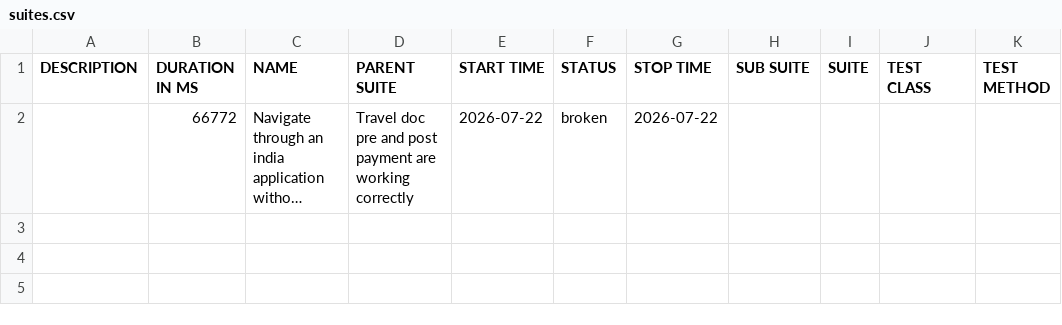
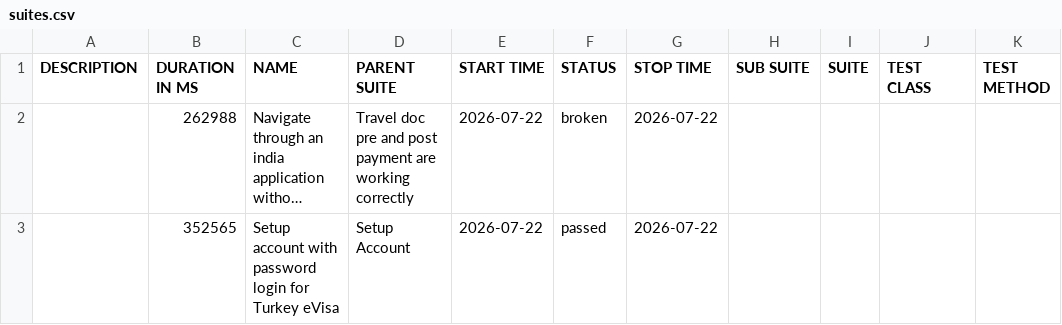
Before and after one commit to vanessagonzalez-aut/appiumQA, a CSV file: data/suites.csv, drawn as a sheet; long unchanged cells end in …; the diff names each change by its address in the sheet, - before the commit and + after, or states it on an @@ line.

```diff
--- a/data/suites.csv
+++ b/data/suites.csv
-B2 (DURATION IN MS): 66772
+B2 (DURATION IN MS): 262988
+row 3:  | 352565 | Setup account with password login for Turkey eVisa | Setup Account | 2026-07-22 | passed | 2026-07-22
```
Also changed, not shown: 38 other files.
